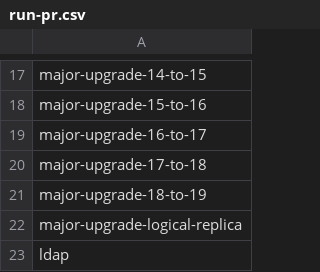
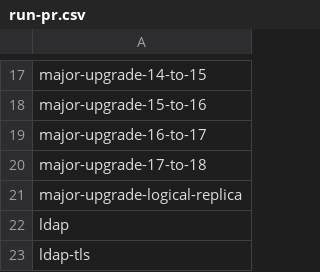
Before and after one commit to percona/percona-postgresql-operator, a CSV file: e2e-tests/run-pr.csv, drawn as a sheet; only a part is shown, gaps mark what is left out; the shorter side is filled out with more unchanged rows.

Commit message:
delete major-upgrade-18-to-19

```diff
--- a/e2e-tests/run-pr.csv
+++ b/e2e-tests/run-pr.csv
@@ -20,3 +20,2 @@ major-upgrade-16-to-17
 major-upgrade-17-to-18
-major-upgrade-18-to-19
 major-upgrade-logical-replica
```
Also changed, not shown: e2e-tests/run-release.csv, 22 other files.
